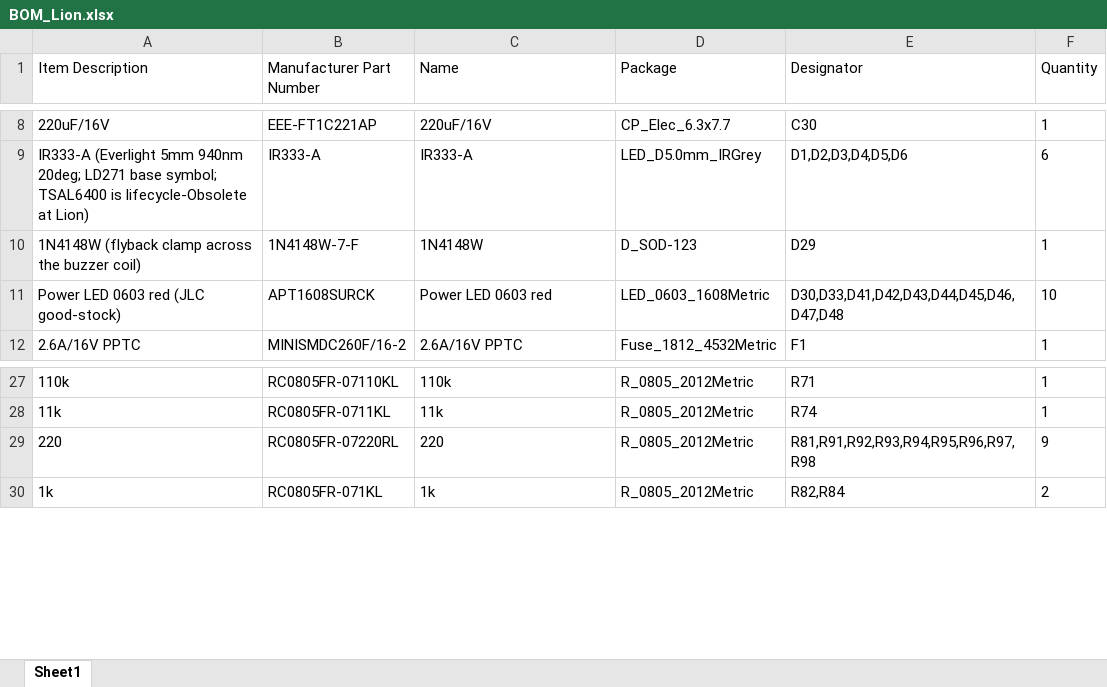
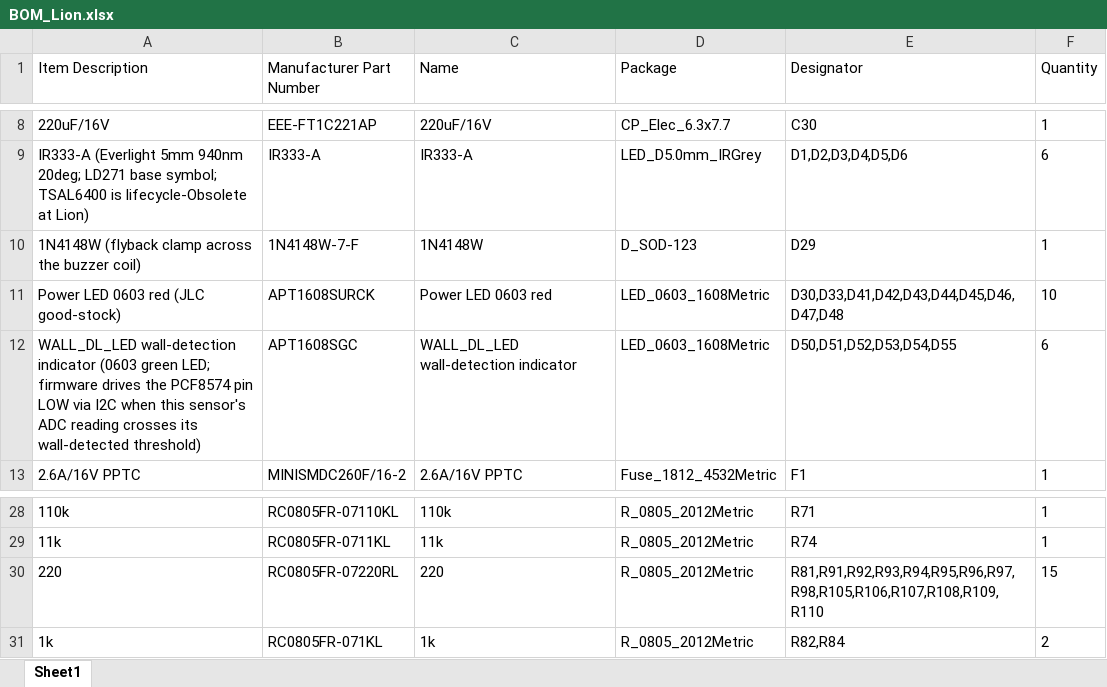
Before and after one commit to MukeshSethy/micromouse-runner, an Excel workbook: pcb/JLCPCB_2layers_simplified/xiao_linefollower/production/lioncircuits/BOM_Lion.xlsx, sheet Sheet1, drawn as a sheet; only a part is shown, gaps mark what is left out; values as stored, in another font and other column widths than the file's, no borders; addresses are those after the commit; the diff names each change by its address in the sheet, - before the commit and + after, or states it on an @@ line.

```diff
--- a/pcb/JLCPCB_2layers_simplified/xiao_linefollower/production/lioncircuits/BOM_Lion.xlsx (sheet Sheet1)
+++ b/pcb/JLCPCB_2layers_simplified/xiao_linefollower/production/lioncircuits/BOM_Lion.xlsx (sheet Sheet1)
+row 12: WALL_DL_LED wall-detection indicator (0603 green LED; firmware drives the PCF8574 pin LOW via I2C when this sensor's ADC reading crosses its wall-detected threshold) | APT1608SGC | WALL_DL_LED wall-detection indicator | LED_0603_1608Metric | D50,D51,D52,D53,D54,D55 | 6
-E30 (Designator): R81,R91,R92,R93,R94,R95,R96,R97,R98
+E30 (Designator): R81,R91,R92,R93,R94,R95,R96,R97,R98,R105,R106,R107,R108,R109,R110
-F30 (Quantity): 9
+F30 (Quantity): 15
```
Also changed, not shown: pcb/JLCPCB_2layers_simplified/xiao_linefollower/production/jlcpcb/BOM_JLC-assembly.xlsx, pcb/JLCPCB_2layers_simplified/xiao_linefollower/production/jlcpcb/CPL_JLC-assembly.xlsx, 16 other files.
